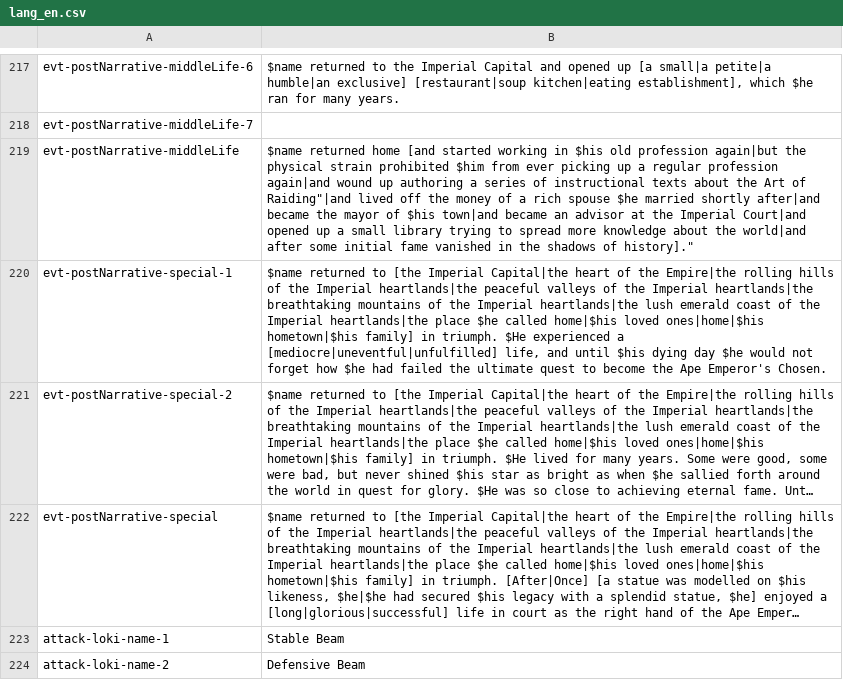
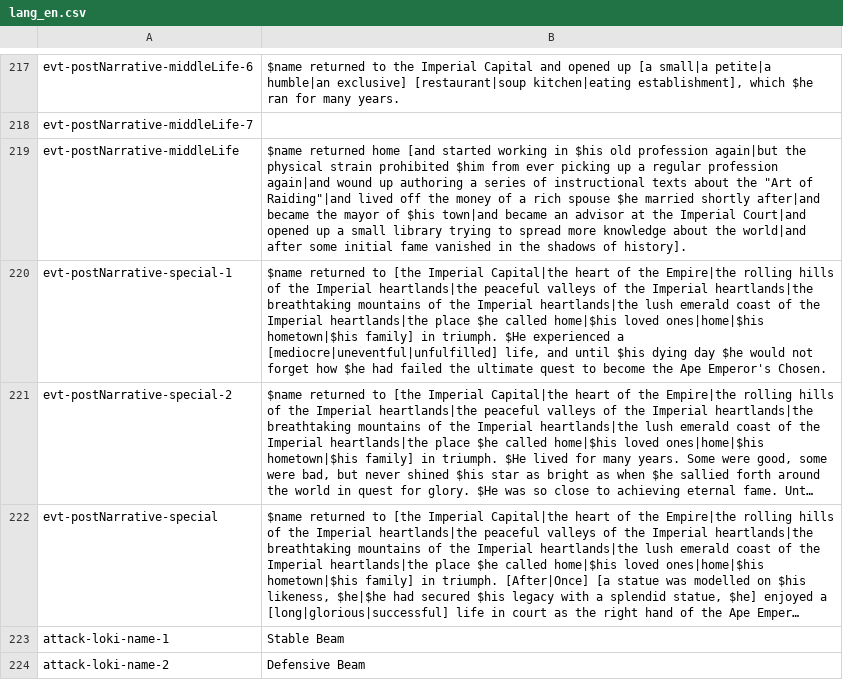
Before and after one commit to Maschinen-Mensch/curiousexpedition, a CSV file: mods/worldOfApes/langs/lang_en.csv, drawn as a sheet; only a part is shown, gaps mark what is left out; long unchanged cells end in ….

Commit message:
Quotes typo fix

```diff
--- a/mods/worldOfApes/langs/lang_en.csv
+++ b/mods/worldOfApes/langs/lang_en.csv
@@ -218,3 +218,3 @@
 "evt-postNarrative-middleLife-7",""
-"evt-postNarrative-middleLife","$name returned home [and started working in $his old profession again|but the physical strain prohibited $him from ever picking up a regular profession again|and wound up authoring a series of instructional texts about the "Art of Raiding"|and lived off the money of a rich spouse $he married shortly after|and became the mayor of $his town|and became an advisor at the Imperial Court|and opened up a small library trying to spread more knowledge about the world|and after some initial fame vanished in the shadows of history]."
+"evt-postNarrative-middleLife","$name returned home [and started working in $his old profession again|but the physical strain prohibited $him from ever picking up a regular profession again|and wound up authoring a series of instructional texts about the ""Art of Raiding""|and lived off the money of a rich spouse $he married shortly after|and became the mayor of $his town|and became an advisor at the Imperial Court|and opened up a small library trying to spread more knowledge about the world|and after some initial fame vanished in the shadows of history]."
 "evt-postNarrative-special-1","$name returned to [the Imperial Capital|the heart of the Empire|the rolling hills of the Imperial heartlands|the peaceful valleys of the Imperial heartlands|the breathtaking mountains of the Imperial heartlands|the lush emerald coast of the Imperial heartlands|the place $he called home|$his loved ones|home|$his hometown|$his family] in triumph. $He experienced a [mediocre|uneventful|unfulfilled] life, and until $his dying day $he would not forget how $he had failed the ultimate quest to become the Ape Emperor's Chosen."
```
